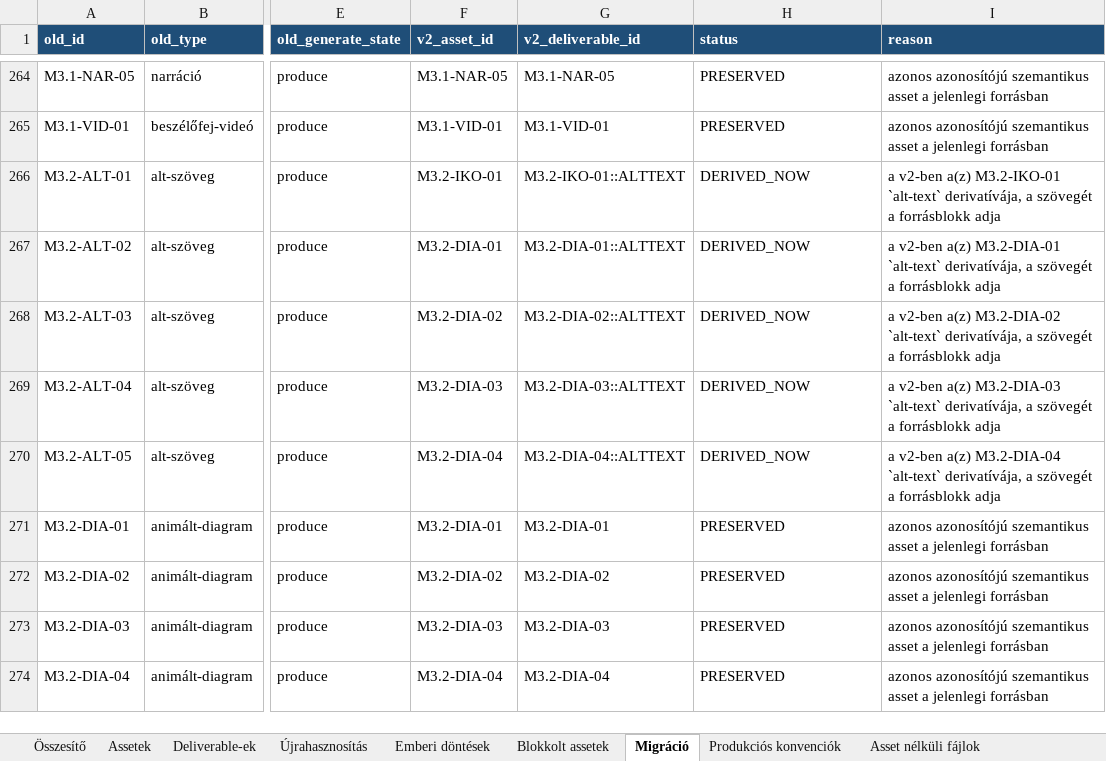
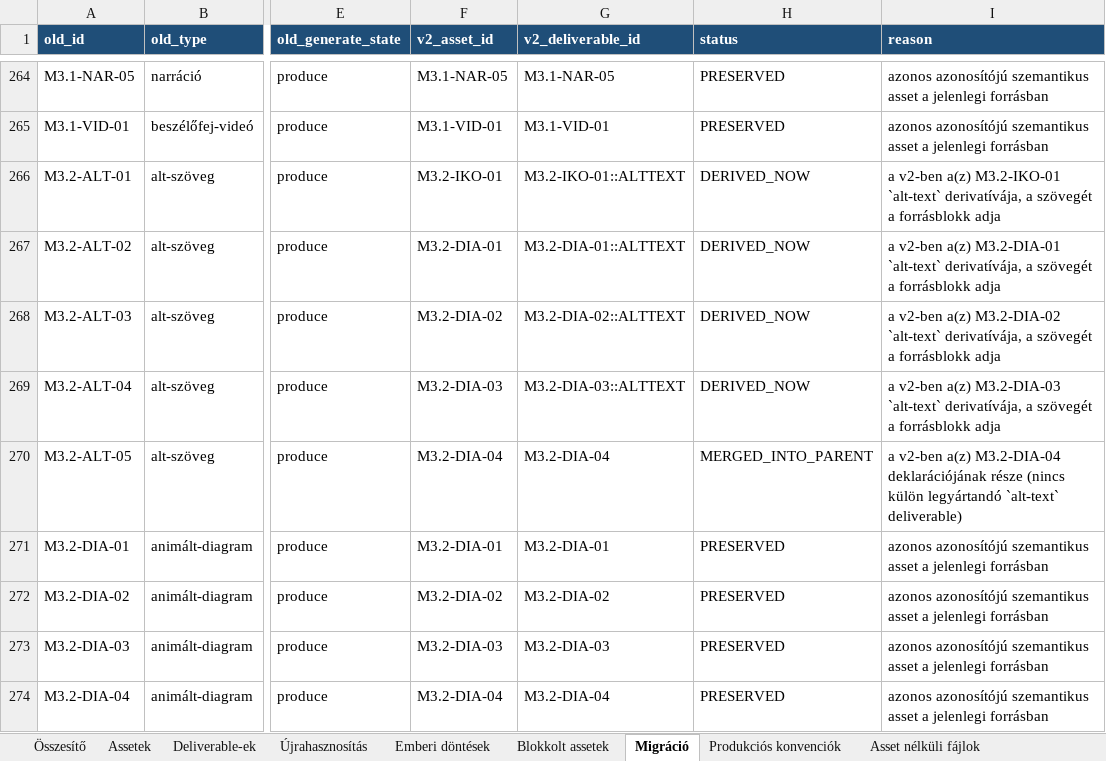
Before and after one commit to hasomerhacairhu/modszertani-kepzes, an Excel workbook: 02 Tervezet/Média-assetek/Média-asset regiszter.xlsx, sheet Migráció, drawn as a sheet; only a part is shown, gaps mark what is left out; values as stored, in another font and other column widths than the file's, no borders; the diff names each change by its address in the sheet, - before the commit and + after, or states it on an @@ line.

```diff
--- a/02 Tervezet/Média-assetek/Média-asset regiszter.xlsx (sheet Migráció)
+++ b/02 Tervezet/Média-assetek/Média-asset regiszter.xlsx (sheet Migráció)
-G270 (v2_deliverable_id): M3.2-DIA-04::ALTTEXT
+G270 (v2_deliverable_id): M3.2-DIA-04
-H270 (status): DERIVED_NOW
+H270 (status): MERGED_INTO_PARENT
-I270 (reason): …a(z) M3.2-DIA-04 `alt-text` derivatívája, a szövegét a forrásblokk adja
+I270 (reason): …a(z) M3.2-DIA-04 deklarációjának része (nincs külön legyártandó `alt-text` deliverable)
```
Also changed, not shown: sheet Assetek, sheet Deliverable-ek, sheet Összesítő, 8 other files.
